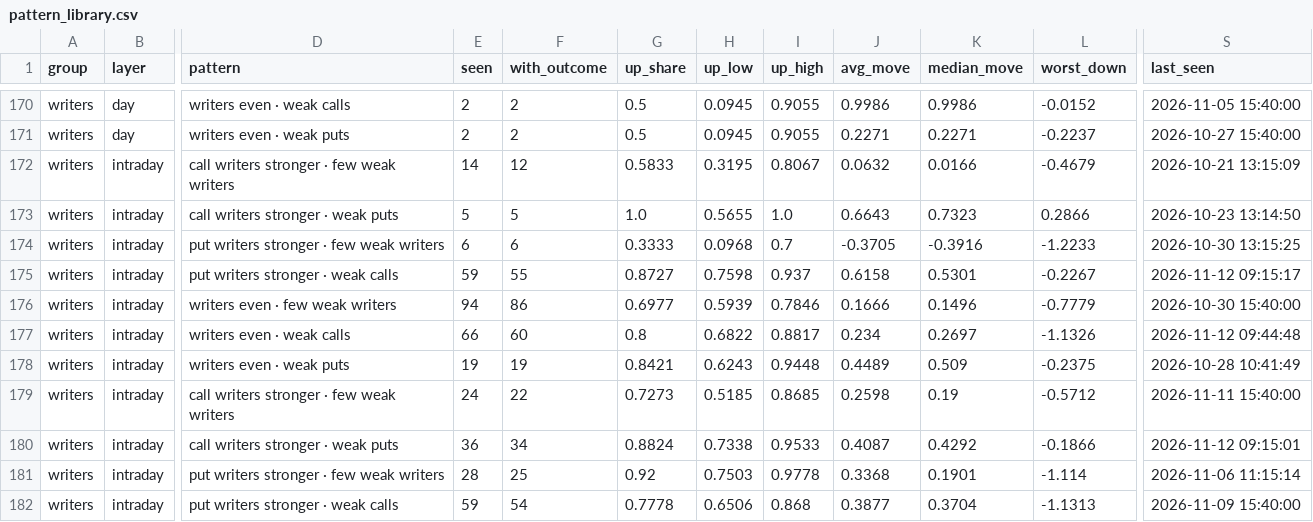
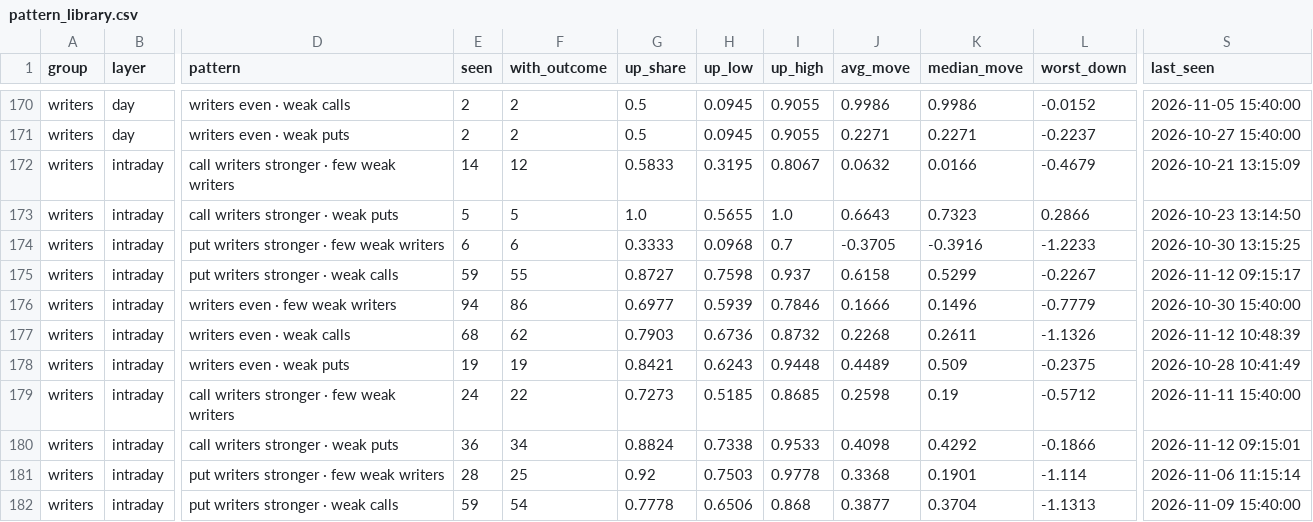
Before and after one commit to Parth1501/nse-swing-data, a CSV file: data/oc_learning/pattern_library.csv, drawn as a sheet; only a part is shown, gaps mark what is left out; the diff covers the shown part only; the diff names each change by its address in the sheet, - before the commit and + after, or states it on an @@ line.

```diff
--- a/data/oc_learning/pattern_library.csv
+++ b/data/oc_learning/pattern_library.csv
-K175 (median_move): 0.5301
+K175 (median_move): 0.5299
-E177 (seen): 66
+E177 (seen): 68
-F177 (with_outcome): 60
+F177 (with_outcome): 62
-G177 (up_share): 0.8
+G177 (up_share): 0.7903
-H177 (up_low): 0.6822
+H177 (up_low): 0.6736
-I177 (up_high): 0.8817
+I177 (up_high): 0.8732
-J177 (avg_move): 0.234
+J177 (avg_move): 0.2268
-K177 (median_move): 0.2697
+K177 (median_move): 0.2611
-S177 (last_seen): 2026-11-12 09:44:48
+S177 (last_seen): 2026-11-12 10:48:39
-J180 (avg_move): 0.4087
+J180 (avg_move): 0.4098
```
Also changed, not shown: 2 added rows and 156 edited cells elsewhere in this file, data/nifty_trend/nifty_5m.csv, data/nifty_trend/weekly.csv, 21 other files.
